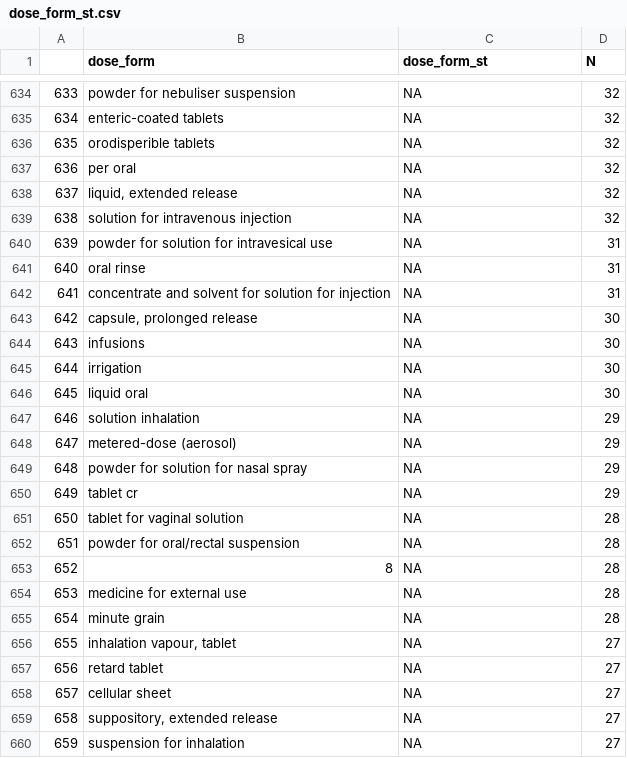
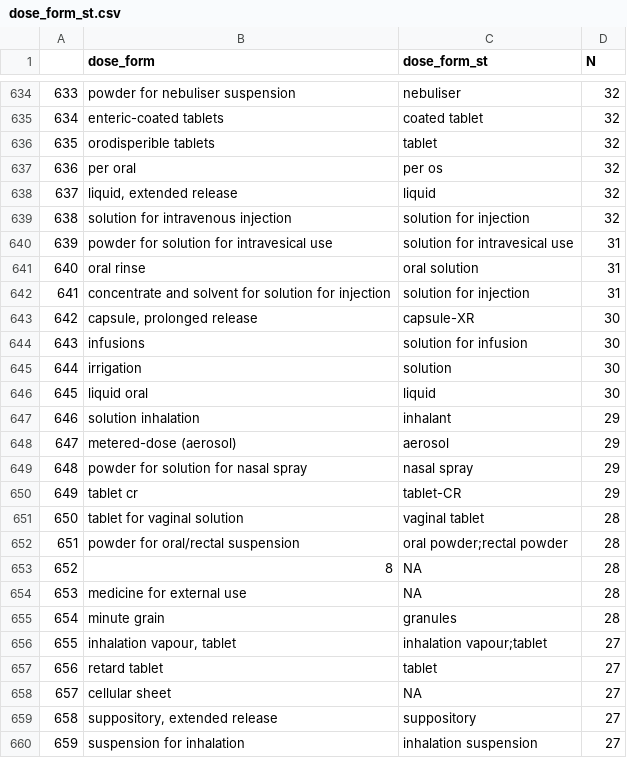
Before and after one commit to fusarolimichele/DiAna, a CSV file: External Sources/Manual_fix/dose_form_st.csv, drawn as a sheet; only a part is shown, gaps mark what is left out; the diff covers the shown part only.

Commit message:
dose_form_st

```diff
--- a/External Sources/Manual_fix/dose_form_st.csv
+++ b/External Sources/Manual_fix/dose_form_st.csv
@@ -634,27 +634,27 @@
-633;powder for nebuliser suspension;NA;32
-634;enteric-coated tablets;NA;32
-635;orodisperible tablets;NA;32
-636;per oral;NA;32
-637;liquid, extended release;NA;32
-638;solution for intravenous injection;NA;32
-639;powder for solution for intravesical use;NA;31
-640;oral rinse;NA;31
-641;concentrate and solvent for solution for injection;NA;31
-642;capsule, prolonged release;NA;30
-643;infusions;NA;30
-644;irrigation;NA;30
-645;liquid oral;NA;30
-646;solution inhalation;NA;29
-647;metered-dose (aerosol);NA;29
-648;powder for solution for nasal spray;NA;29
-649;tablet cr;NA;29
-650;tablet for vaginal solution;NA;28
-651;powder for oral/rectal suspension;NA;28
+633;powder for nebuliser suspension;nebuliser;32
+634;enteric-coated tablets;coated tablet;32
+635;orodisperible tablets;tablet;32
+636;per oral;per os;32
+637;liquid, extended release;liquid;32
+638;solution for intravenous injection;solution for injection;32
+639;powder for solution for intravesical use;solution for intravesical use;31
+640;oral rinse;oral solution;31
+641;concentrate and solvent for solution for injection;solution for injection;31
+642;capsule, prolonged release;capsule-XR;30
+643;infusions;solution for infusion;30
+644;irrigation;solution;30
+645;liquid oral;liquid;30
+646;solution inhalation;inhalant;29
+647;metered-dose (aerosol);aerosol;29
+648;powder for solution for nasal spray;nasal spray;29
+649;tablet cr;tablet-CR;29
+650;tablet for vaginal solution;vaginal tablet;28
+651;powder for oral/rectal suspension;"oral powder;rectal powder";28
 652;8;NA;28
 653;medicine for external use;NA;28
-654;minute grain;NA;28
-655;inhalation vapour, tablet;NA;27
-656;retard tablet;NA;27
+654;minute grain;granules;28
+655;inhalation vapour, tablet;"inhalation vapour;tablet";27
+656;retard tablet;tablet;27
 657;cellular sheet;NA;27
-658;suppository, extended release;NA;27
-659;suspension for inhalation;NA;27
+658;suppository, extended release;suppository;27
+659;suspension for inhalation;inhalation suspension;27
```
Also changed, not shown: 37 edited cells elsewhere in this file.
